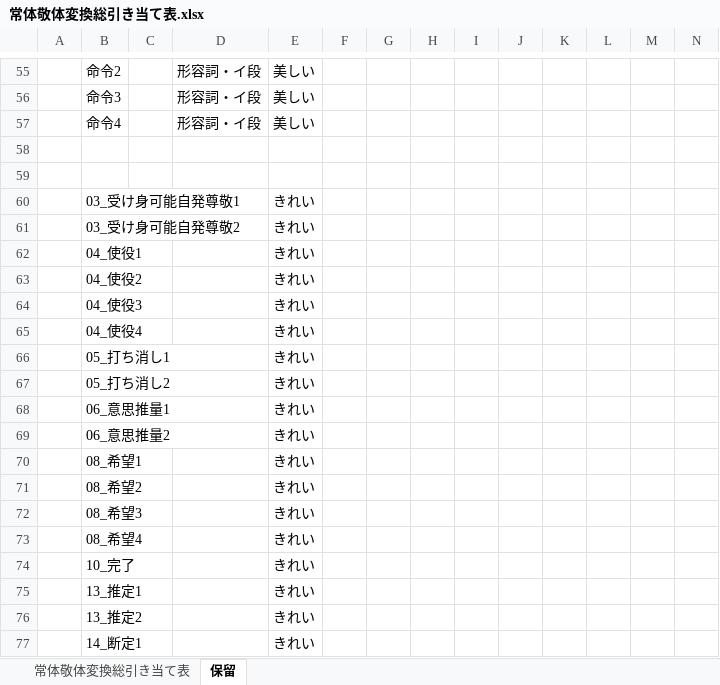
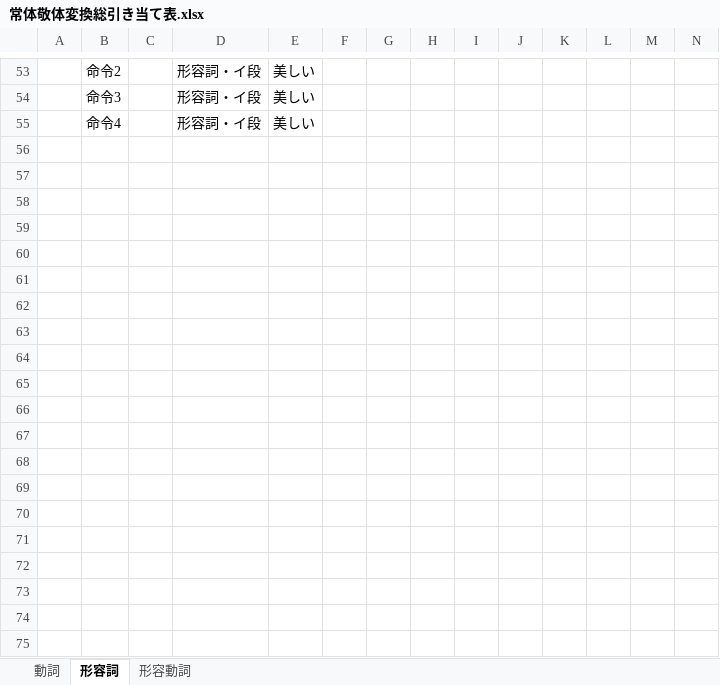
Before and after one commit to aki426/RedPen.NET, an Excel workbook: RedPen.Net.CoreTests/NewFeatureResearch/DATA/常体敬体変換総引き当て表.xlsx, sheet 形容詞, drawn as a sheet; only a part is shown, gaps mark what is left out; values as stored, in another font and other column widths than the file's, no borders; rows hold the shown columns only; the diff covers the shown part only; the diff names each change by its address in the sheet, - before the commit and + after, or states it on an @@ line.

```diff
--- a/RedPen.Net.CoreTests/NewFeatureResearch/DATA/常体敬体変換総引き当て表.xlsx (sheet 形容詞)
+++ b/RedPen.Net.CoreTests/NewFeatureResearch/DATA/常体敬体変換総引き当て表.xlsx (sheet 形容詞)
-sheet tab: 常体敬体変換総引き当て表
+sheet tab: 動詞
-sheet tab: 保留
+sheet tab: 形容詞
+sheet tab: 形容動詞
-row 58: (empty)
-row 59: (empty)
-row 60:  | 03_受け身可能自発尊敬1 |  |  | きれい
-row 61:  | 03_受け身可能自発尊敬2 |  |  | きれい
-row 62:  | 04_使役1 |  |  | きれい
-row 63:  | 04_使役2 |  |  | きれい
-row 64:  | 04_使役3 |  |  | きれい
-row 65:  | 04_使役4 |  |  | きれい
-row 66:  | 05_打ち消し1 |  |  | きれい
-row 67:  | 05_打ち消し2 |  |  | きれい
-row 68:  | 06_意思推量1 |  |  | きれい
-row 69:  | 06_意思推量2 |  |  | きれい
-row 70:  | 08_希望1 |  |  | きれい
-row 71:  | 08_希望2 |  |  | きれい
-row 72:  | 08_希望3 |  |  | きれい
-row 73:  | 08_希望4 |  |  | きれい
-row 74:  | 10_完了 |  |  | きれい
-row 75:  | 13_推定1 |  |  | きれい
-row 76:  | 13_推定2 |  |  | きれい
-row 77:  | 14_断定1 |  |  | きれい
```
Also changed, not shown: 11 removed rows elsewhere in this sheet, 6 other files.
